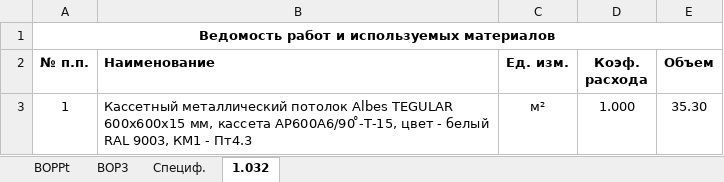
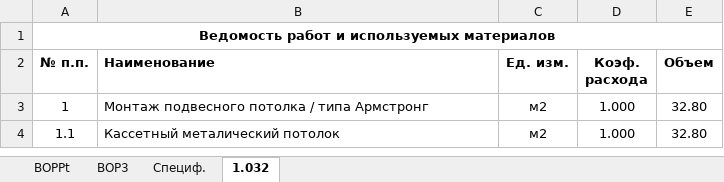
Before and after one commit to Ankkord/projects_schools-school_1-, an Excel workbook: school_1/vor_spartac_1_ceiling.xlsx, sheet 1.032, drawn as a sheet; values as stored, in another font and other column widths than the file's, no borders; ↵ is a line break in a cell; the diff names each change by its address in the sheet, - before the commit and + after, or states it on an @@ line.

```diff
--- a/school_1/vor_spartac_1_ceiling.xlsx (sheet 1.032)
+++ b/school_1/vor_spartac_1_ceiling.xlsx (sheet 1.032)
-B3 (Наименование): Кассетный металлический потолок Albes TEGULAR ↵ 600х600х15 мм, кассета AP600A6/90 ̊-Т-15, цвет - белый ↵ RAL 9003, КМ1 - Пт4.3
+B3 (Наименование): Монтаж подвесного потолка / типа Армстронг
-C3 (Ед. изм.): м²
+C3 (Ед. изм.): м2
-E3 (Объем): 35.30
+E3 (Объем): 32.80
+row 4: 1.1 | Кассетный металический потолок | м2 | 1.000 | 32.80
```
Also changed, not shown: reestr.xlsx, school_1/Shool_1_KP.xlsx, 7 other files.
